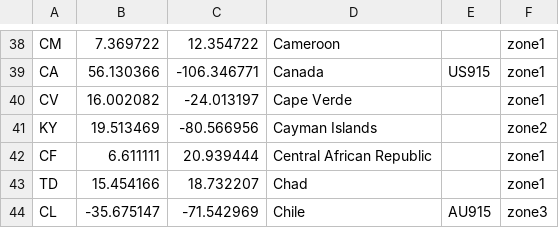
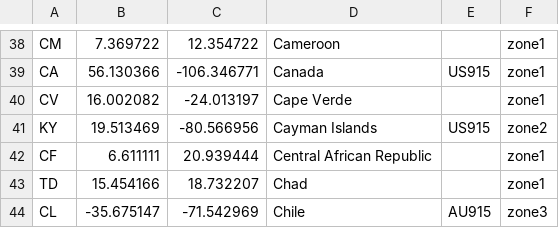
Before and after one commit to Topmaximus/Miner, a CSV file: priv/countries_reg_domains.csv, drawn as a sheet; only a part is shown, gaps mark what is left out.

Commit message:
Update countries_reg_domains.csv
Added Cayman feq.

```diff
--- a/priv/countries_reg_domains.csv
+++ b/priv/countries_reg_domains.csv
@@ -40,3 +40,3 @@ CA,56.130366,-106.346771,Canada,US915,zone1
 CV,16.002082,-24.013197,Cape Verde,,zone1
-KY,19.513469,-80.566956,Cayman Islands,,zone2
+KY,19.513469,-80.566956,Cayman Islands,US915,zone2
 CF,6.611111,20.939444,Central African Republic,,zone1
```
